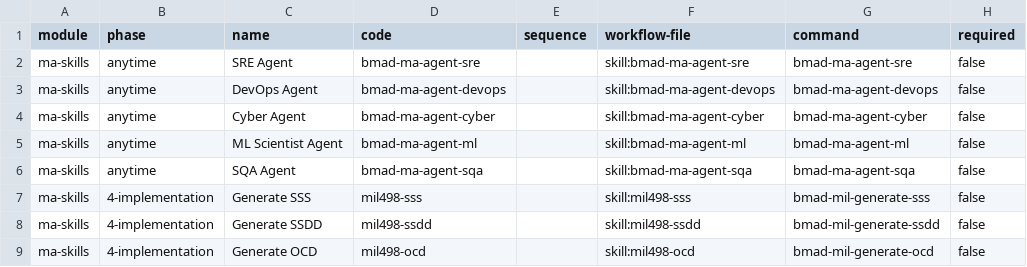
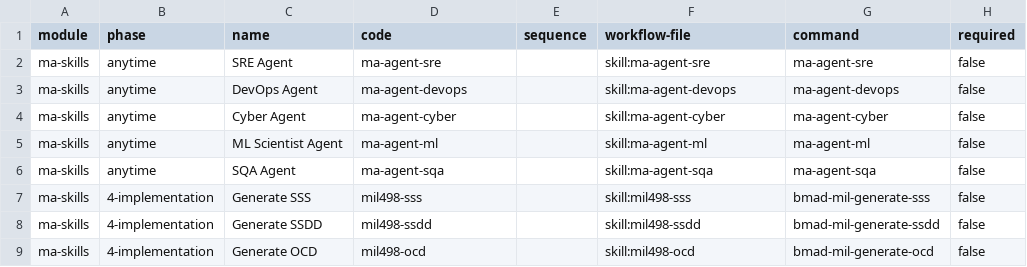
Before and after one commit to mayafit/AI_Agents, a CSV file: lib/bmad-extension/module-help.csv, drawn as a sheet; only a part is shown; the diff names each change by its address in the sheet, - before the commit and + after, or states it on an @@ line.

Commit message:
refactor(skills): rename bmad-ma-agent-* to ma-agent-* namespace
Story 22.2: vacate the upstream-reserved `bmad-*` prefix by renaming the
five custom-agent skill folders to `ma-agent-*`. Swept all live references:

- Folders: lib/bmad-extension/skills/bmad-ma-agent-{cyber,devops,sre,ml,sqa}/
  renamed via git mv to ma-agent-{cyber,devops,sre,ml,sqa}/
- SKILL.md frontmatter name: field updated for each of the 5 skills
- bmad-skill-manifest.yaml name: field updated for each of the 5 skills
- lib/bmad-extension/module-help.csv: 5 rows retargeted to new IDs
- lib/bmad-customize/bmm-qa.customize.yaml: trigger skill:ma-agent-sqa
- test/extension-module-restructure.test.js: expectedAgentSkills list
- test/convert-agents-to-skills.test.js: AGENTS[].folder / .name
- test/migration-validation.test.js: AGENTS[], AGENT_MENUS keys, and
  folders.filter prefix check
- test/integration-verification.test.js: ma-agent-sre SKILL.md path

Historical references in _bmad-output/planning-artifacts/prd.md edit
history, architecture.md phase4EditHistory, epics.md older epic stories,
and implementation-artifacts/done/* retrospectives are intentionally
preserved per story AC 6 and Technical Notes.

Installer-side migration of stale bmad-ma-agent-* IDs in existing
`.ma-agents.json` files is implemented in the follow-up commit.

Closes part of Story 22.2 (AC 1-6, AC 8-9).

```diff
--- a/lib/bmad-extension/module-help.csv
+++ b/lib/bmad-extension/module-help.csv
-D2 (code): bmad-ma-agent-sre
+D2 (code): ma-agent-sre
-F2 (workflow-file): skill:bmad-ma-agent-sre
+F2 (workflow-file): skill:ma-agent-sre
-G2 (command): bmad-ma-agent-sre
+G2 (command): ma-agent-sre
-D3 (code): bmad-ma-agent-devops
+D3 (code): ma-agent-devops
-F3 (workflow-file): skill:bmad-ma-agent-devops
+F3 (workflow-file): skill:ma-agent-devops
-G3 (command): bmad-ma-agent-devops
+G3 (command): ma-agent-devops
-D4 (code): bmad-ma-agent-cyber
+D4 (code): ma-agent-cyber
-F4 (workflow-file): skill:bmad-ma-agent-cyber
+F4 (workflow-file): skill:ma-agent-cyber
-G4 (command): bmad-ma-agent-cyber
+G4 (command): ma-agent-cyber
-D5 (code): bmad-ma-agent-ml
+D5 (code): ma-agent-ml
-F5 (workflow-file): skill:bmad-ma-agent-ml
+F5 (workflow-file): skill:ma-agent-ml
-G5 (command): bmad-ma-agent-ml
+G5 (command): ma-agent-ml
-D6 (code): bmad-ma-agent-sqa
+D6 (code): ma-agent-sqa
-F6 (workflow-file): skill:bmad-ma-agent-sqa
+F6 (workflow-file): skill:ma-agent-sqa
-G6 (command): bmad-ma-agent-sqa
+G6 (command): ma-agent-sqa
```
Also changed, not shown: 20 other files.
